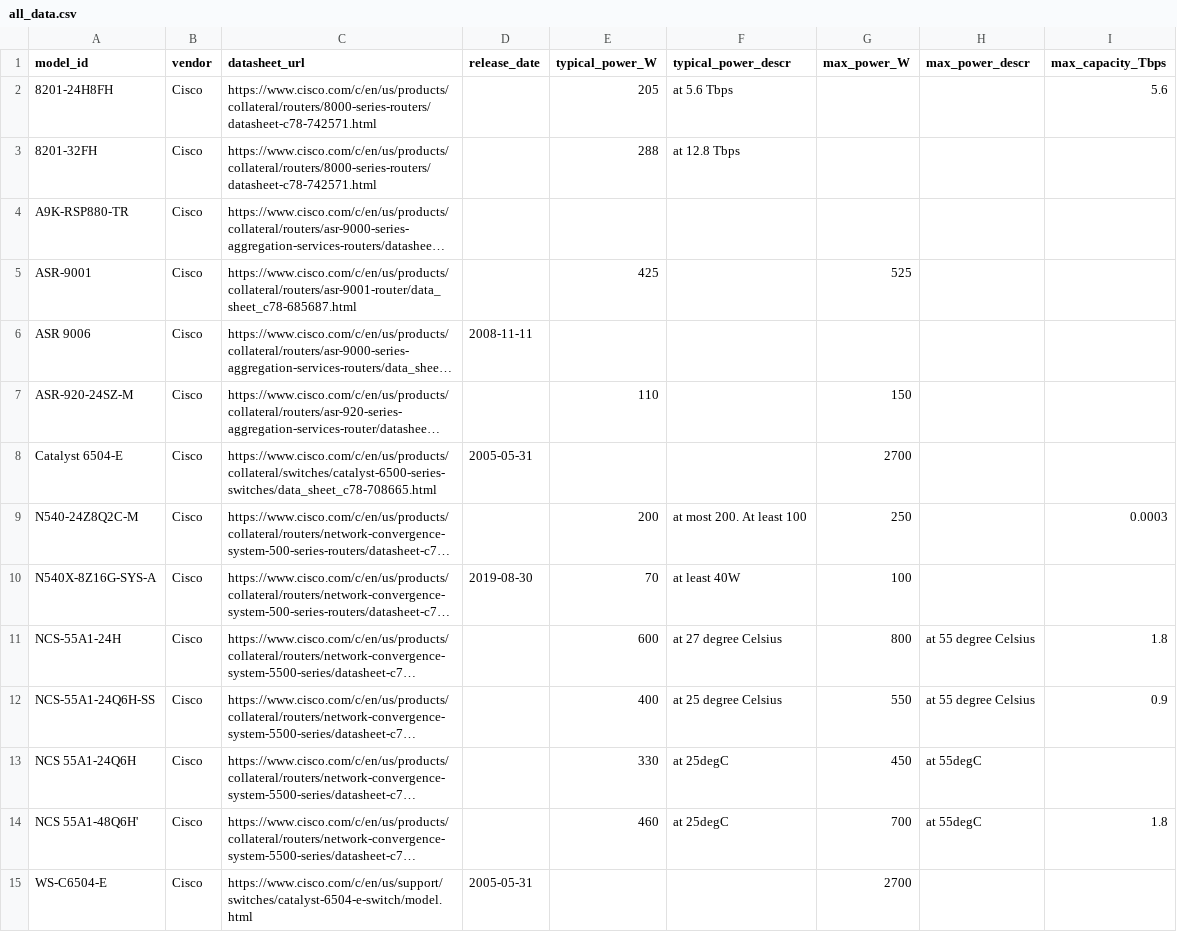
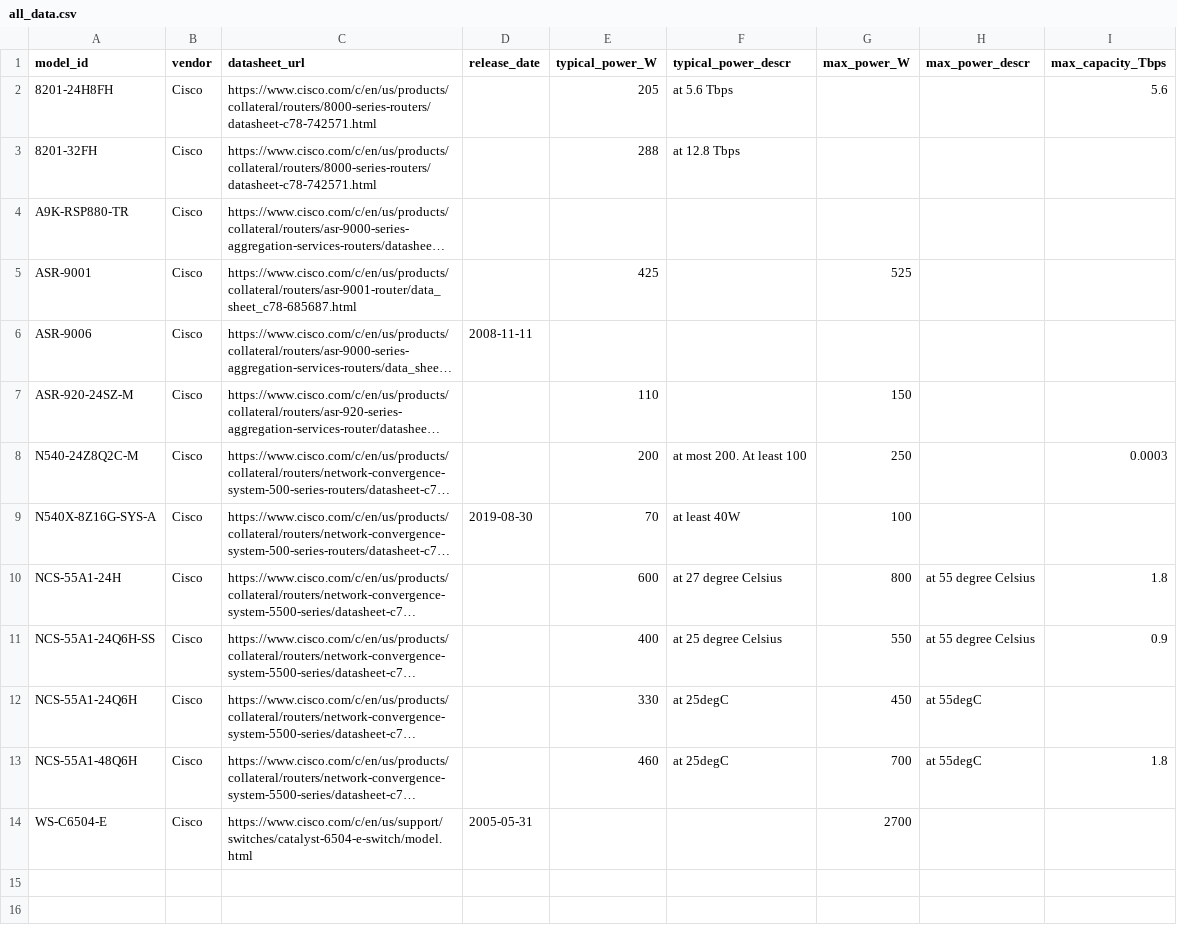
Before and after one commit to nsg-ethz/PowerDB_Datasheets, a CSV file: all_data.csv, drawn as a sheet; long unchanged cells end in …; removed rows and columns are numbered as before the commit, all else as after; the diff names each change by its address in the sheet, - before the commit and + after, or states it on an @@ line.

Commit message:
Update CSV with new data

```diff
--- a/all_data.csv
+++ b/all_data.csv
-A6 (model_id): ASR 9006
+A6 (model_id): ASR-9006
-row 8: Catalyst 6504-E | Cisco | https://www.cisco.com/c/en/us/products/collateral/switches/catalyst-6500-series-switches/data_sheet_c78-708665.html | 2005-05-31 |  |  | 2700
-A12 (model_id): NCS 55A1-24Q6H
+A12 (model_id): NCS-55A1-24Q6H
-A13 (model_id): NCS 55A1-48Q6H'
+A13 (model_id): NCS-55A1-48Q6H
```
